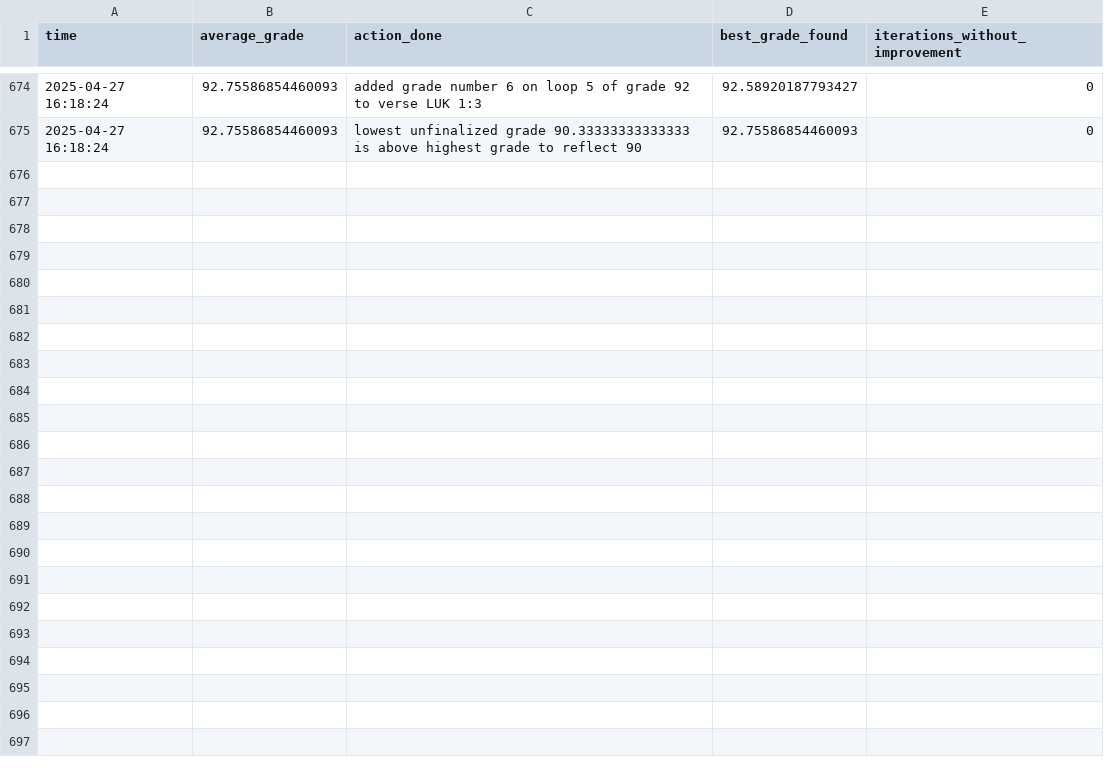
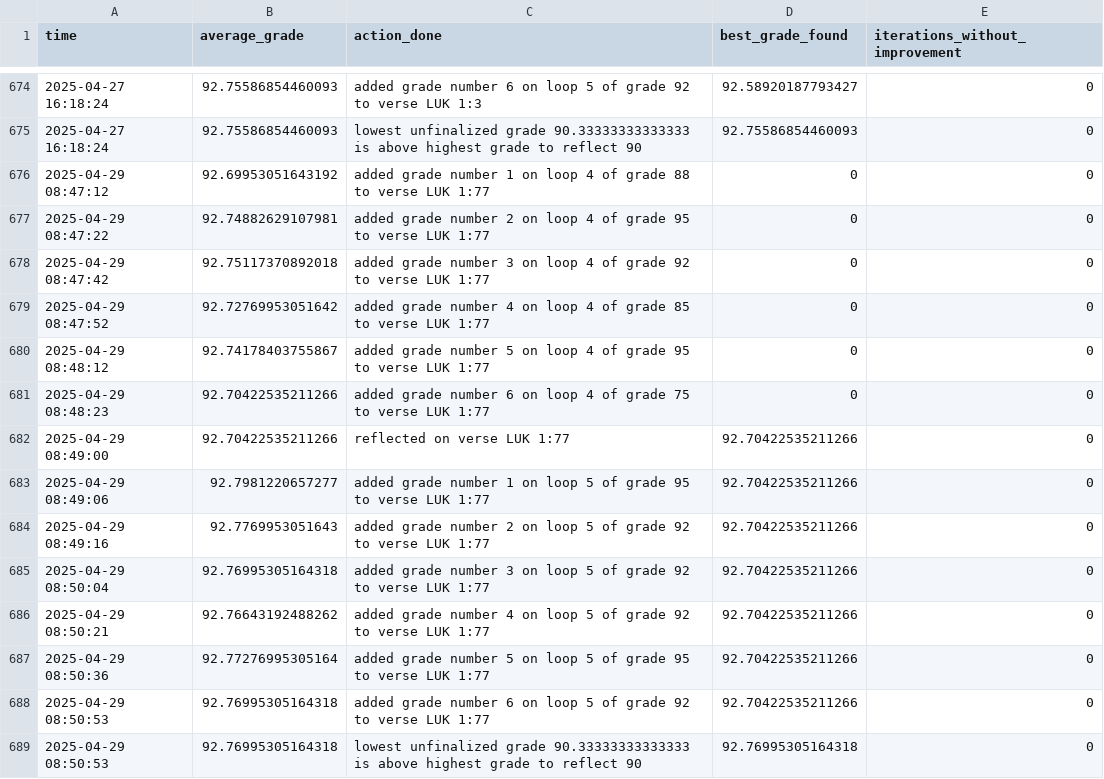
Before and after one commit to JEdward7777/ScriptureReflection, a CSV file: output/Uyghur_grok_manual_4.csv, drawn as a sheet; only a part is shown, gaps mark what is left out.

Commit message:
Fixed verse which had the wrong script.

```diff
--- a/output/Uyghur_grok_manual_4.csv
+++ b/output/Uyghur_grok_manual_4.csv
@@ -675 +675,15 @@ time,average_grade,action_done,best_grade_found,iterations_without_improvement
 2025-04-27 16:18:24,92.75586854460093,lowest unfinalized grade 90.33333333333333 is above highest grade to reflect 90,92.75586854460093,0
+2025-04-29 08:47:12,92.69953051643192,added grade number 1 on loop 4 of grade 88 to verse LUK 1:77,0,0
+2025-04-29 08:47:22,92.74882629107981,added grade number 2 on loop 4 of grade 95 to verse LUK 1:77,0,0
+2025-04-29 08:47:42,92.75117370892018,added grade number 3 on loop 4 of grade 92 to verse LUK 1:77,0,0
+2025-04-29 08:47:52,92.72769953051642,added grade number 4 on loop 4 of grade 85 to verse LUK 1:77,0,0
+2025-04-29 08:48:12,92.74178403755867,added grade number 5 on loop 4 of grade 95 to verse LUK 1:77,0,0
+2025-04-29 08:48:23,92.70422535211266,added grade number 6 on loop 4 of grade 75 to verse LUK 1:77,0,0
+2025-04-29 08:49:00,92.70422535211266,reflected on verse LUK 1:77,92.70422535211266,0
+2025-04-29 08:49:06,92.7981220657277,added grade number 1 on loop 5 of grade 95 to verse LUK 1:77,92.70422535211266,0
+2025-04-29 08:49:16,92.7769953051643,added grade number 2 on loop 5 of grade 92 to verse LUK 1:77,92.70422535211266,0
+2025-04-29 08:50:04,92.76995305164318,added grade number 3 on loop 5 of grade 92 to verse LUK 1:77,92.70422535211266,0
+2025-04-29 08:50:21,92.76643192488262,added grade number 4 on loop 5 of grade 92 to verse LUK 1:77,92.70422535211266,0
+2025-04-29 08:50:36,92.77276995305164,added grade number 5 on loop 5 of grade 95 to verse LUK 1:77,92.70422535211266,0
+2025-04-29 08:50:53,92.76995305164318,added grade number 6 on loop 5 of grade 92 to verse LUK 1:77,92.70422535211266,0
+2025-04-29 08:50:53,92.76995305164318,lowest unfinalized grade 90.33333333333333 is above highest grade to reflect 90,92.76995305164318,0
```
Also changed, not shown: 6 other files.
